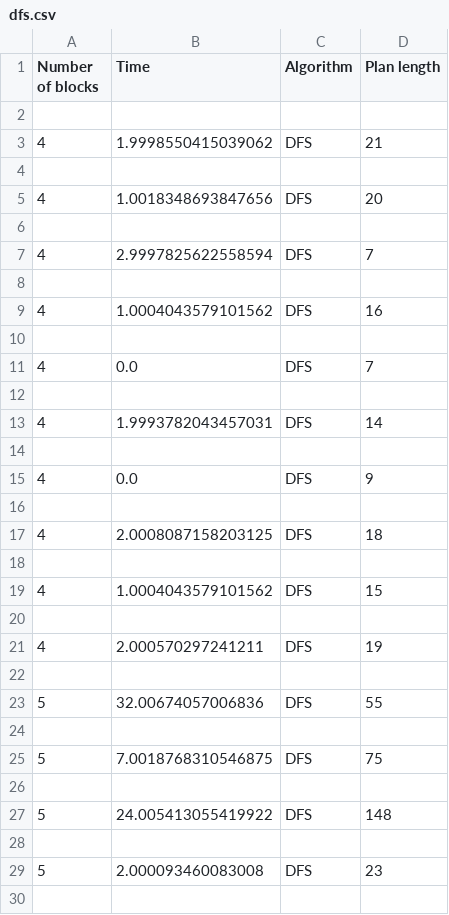
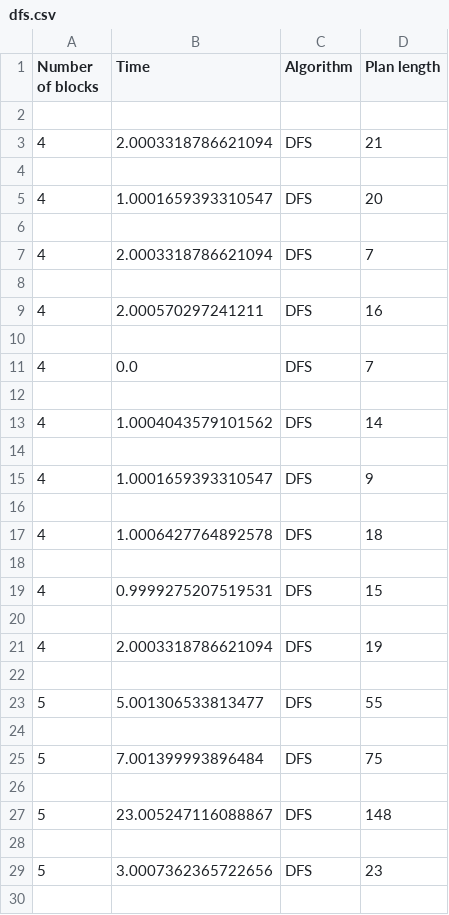
Before and after one commit to mihaela06/blocks-world, a CSV file: dfs.csv, drawn as a sheet; only a part is shown; the diff covers the shown part only.

```diff
--- a/dfs.csv
+++ b/dfs.csv
@@ -2,9 +2,9 @@ Number of blocks,Time,Algorithm,Plan length
 
-4,1.9998550415039062,DFS,21
+4,2.0003318786621094,DFS,21
 
-4,1.0018348693847656,DFS,20
+4,1.0001659393310547,DFS,20
 
-4,2.9997825622558594,DFS,7
+4,2.0003318786621094,DFS,7
 
-4,1.0004043579101562,DFS,16
+4,2.000570297241211,DFS,16
 
@@ -12,19 +12,19 @@ Number of blocks,Time,Algorithm,Plan length
 
-4,1.9993782043457031,DFS,14
+4,1.0004043579101562,DFS,14
 
-4,0.0,DFS,9
+4,1.0001659393310547,DFS,9
 
-4,2.0008087158203125,DFS,18
+4,1.0006427764892578,DFS,18
 
-4,1.0004043579101562,DFS,15
+4,0.9999275207519531,DFS,15
 
-4,2.000570297241211,DFS,19
+4,2.0003318786621094,DFS,19
 
-5,32.00674057006836,DFS,55
+5,5.001306533813477,DFS,55
 
-5,7.0018768310546875,DFS,75
+5,7.001399993896484,DFS,75
 
-5,24.005413055419922,DFS,148
+5,23.005247116088867,DFS,148
 
-5,2.000093460083008,DFS,23
+5,3.0007362365722656,DFS,23
 
```
Also changed, not shown: 16 edited cells elsewhere in this file, best.csv, bfs.csv, 3 other files.
